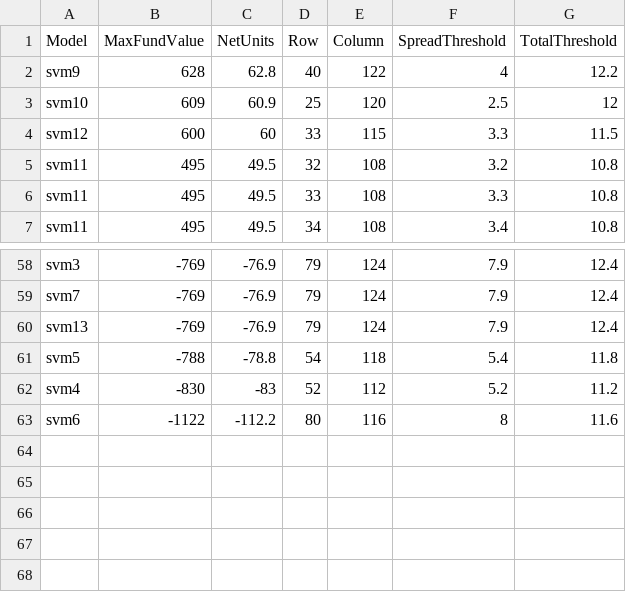
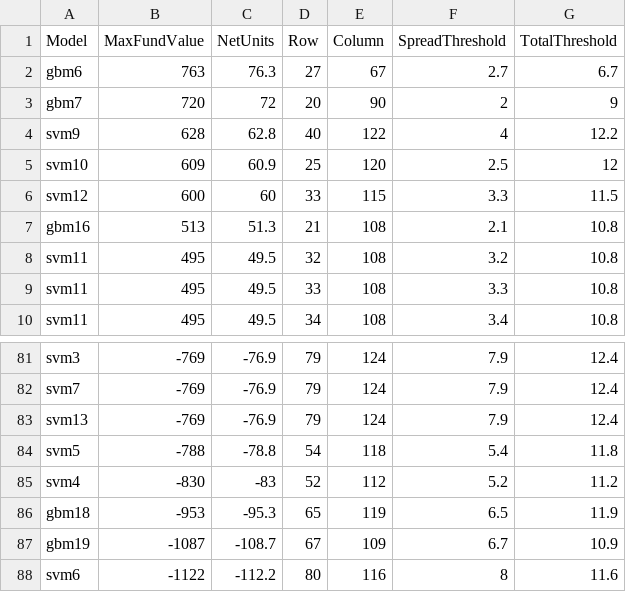
Before and after one commit to zdis1125/History-Daily, a CSV file: model_testing/model_results.csv, drawn as a sheet; only a part is shown, gaps mark what is left out; the diff covers the shown part only.

```diff
--- a/model_testing/model_results.csv
+++ b/model_testing/model_results.csv
@@ -1,2 +1,4 @@
 "Model","MaxFundValue","NetUnits","Row","Column","SpreadThreshold","TotalThreshold"
+"gbm6",763,76.3,27,67,2.7,6.7
+"gbm7",720,72,20,90,2,9
 "svm9",628,62.8,40,122,4,12.2
@@ -4,2 +6,3 @@
 "svm12",600,60,33,115,3.3,11.5
+"gbm16",513,51.3,21,108,2.1,10.8
 "svm11",495,49.5,32,108,3.2,10.8
@@ -62,2 +85,4 @@
 "svm4",-830,-83,52,112,5.2,11.2
+"gbm18",-953,-95.3,65,119,6.5,11.9
+"gbm19",-1087,-108.7,67,109,6.7,10.9
 "svm6",-1122,-112.2,80,116,8,11.6
```
Also changed, not shown: 20 added rows elsewhere in this file.
